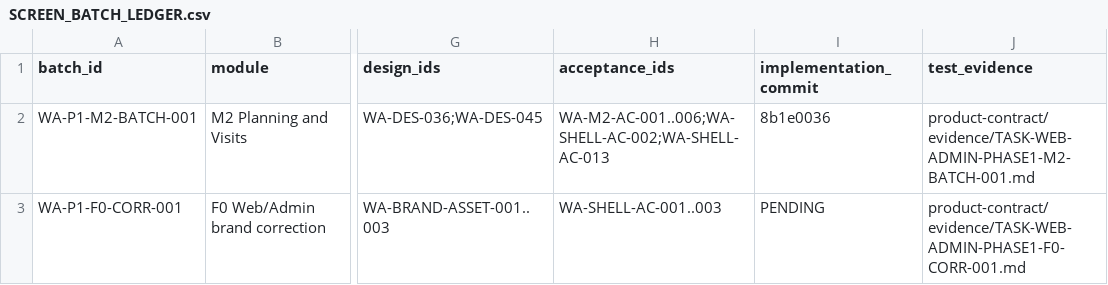
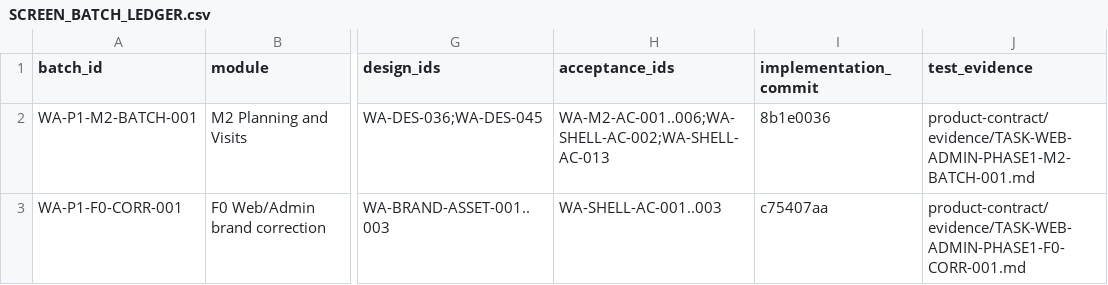
Before and after one commit to Vikram-Indla/Inspection, a CSV file: product-contract/web-admin-phase1/SCREEN_BATCH_LEDGER.csv, drawn as a sheet; only a part is shown, gaps mark what is left out; the diff names each change by its address in the sheet, - before the commit and + after, or states it on an @@ line.

Commit message:
docs(web-admin): record brand correction review

```diff
--- a/product-contract/web-admin-phase1/SCREEN_BATCH_LEDGER.csv
+++ b/product-contract/web-admin-phase1/SCREEN_BATCH_LEDGER.csv
-I3 (implementation_commit): PENDING
+I3 (implementation_commit): c75407aa
```
Also changed, not shown: 2 other files.
